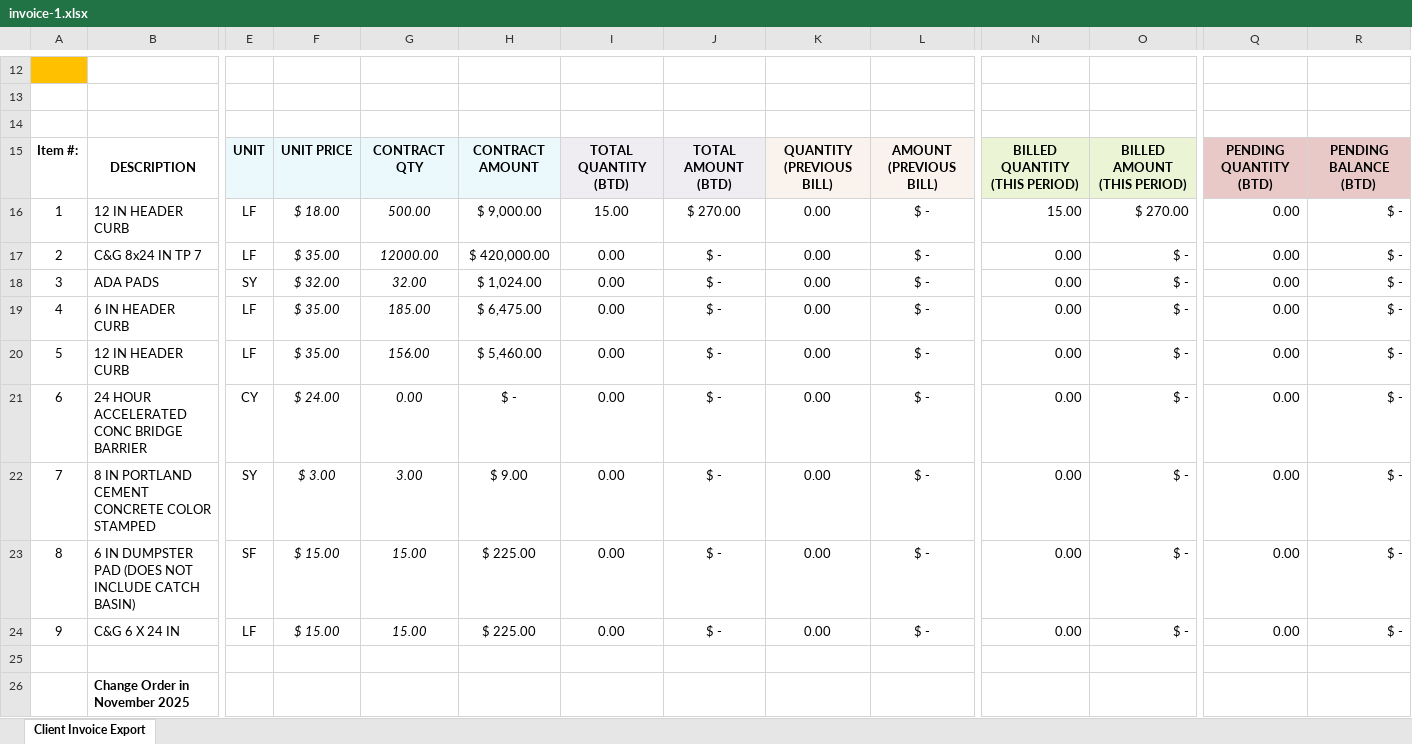
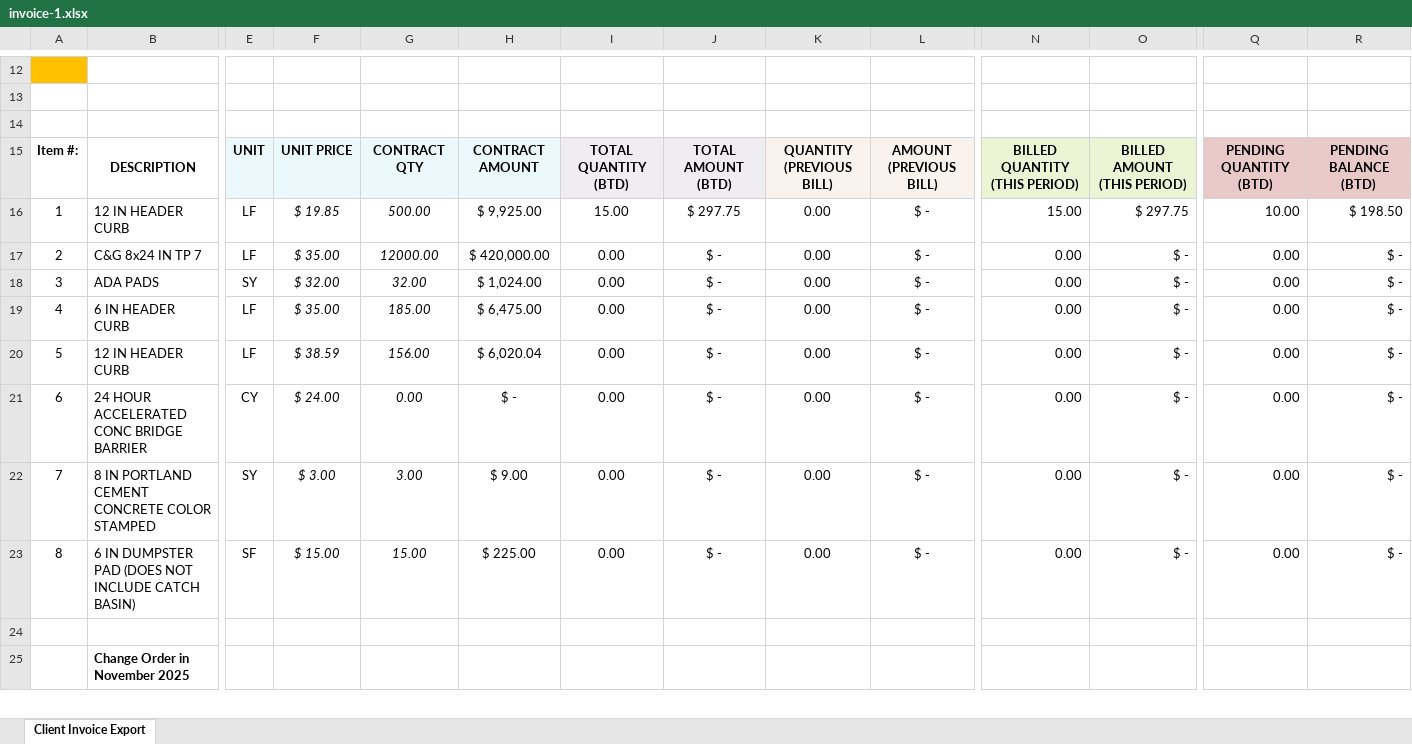
Before and after one commit to aaiglesias85/cag_concrete, an Excel workbook: public/uploads/invoice/invoice-1.xlsx, sheet Client Invoice Export, drawn as a sheet; only a part is shown, gaps mark what is left out; values as stored, in another font and other column widths than the file's, no borders; charts and pictures not drawn; removed rows and columns are numbered as before the commit, all else as after; rows hold the shown columns only; the diff covers the shown part only; the diff names each change by its address in the sheet, - before the commit and + after, or states it on an @@ line.

```diff
--- a/public/uploads/invoice/invoice-1.xlsx (sheet Client Invoice Export)
+++ b/public/uploads/invoice/invoice-1.xlsx (sheet Client Invoice Export)
-F16: $ 18.00
+F16: $ 19.85
-H16: $ 9,000.00
+H16: $ 9,925.00
-J16: $ 270.00
+J16: $ 297.75
-O16: $ 270.00
+O16: $ 297.75
-Q16: 0.00
+Q16: 10.00
-R16: $ -
+R16: $ 198.50
-F20: $ 35.00
+F20: $ 38.59
-H20: $ 5,460.00
+H20: $ 6,020.04
-row 24: 9 | C&G 6 X 24 IN | LF | $ 15.00 | 15.00 | $ 225.00 | 0.00 | $ - | 0.00 | $ - | 0.00 | $ - | 0.00 | $ -
```
Also changed, not shown: 1 added row and 14 edited cells elsewhere in this sheet, 22 other files.
